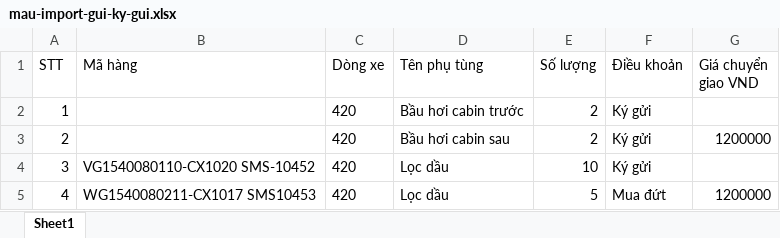
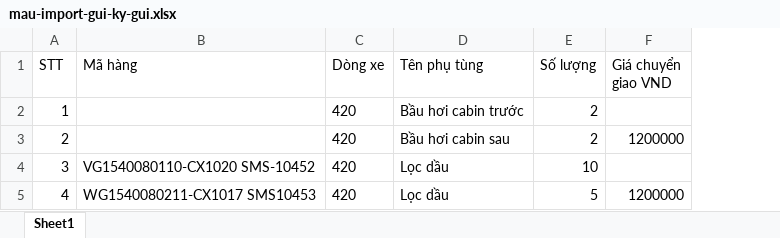
Before and after one commit to YHresearcher/TVK, an Excel workbook: public/mau-import-gui-ky-gui.xlsx, sheet Sheet1, drawn as a sheet; values as stored, in another font and other column widths than the file's, no borders; the diff names each change by its address in the sheet, - before the commit and + after, or states it on an @@ line.

```diff
--- a/public/mau-import-gui-ky-gui.xlsx (sheet Sheet1)
+++ b/public/mau-import-gui-ky-gui.xlsx (sheet Sheet1)
-column F (Điều khoản), rows 2-5: Ký gửi | Ký gửi | Ký gửi | Mua đứt
```
Also changed, not shown: 4 other files.
